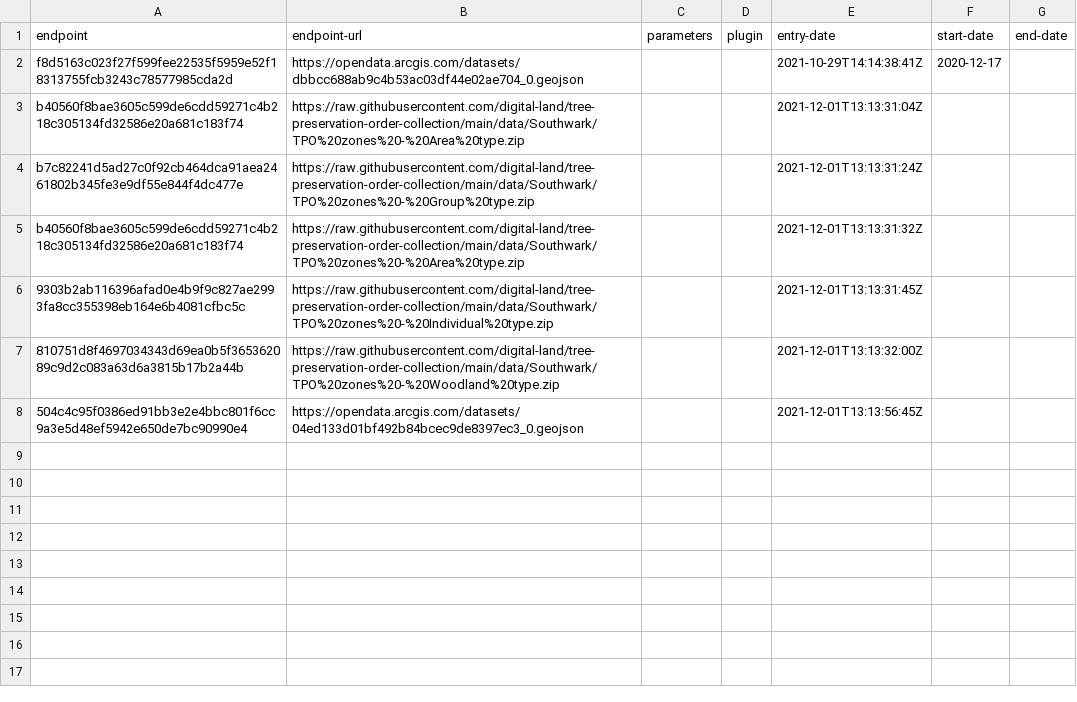
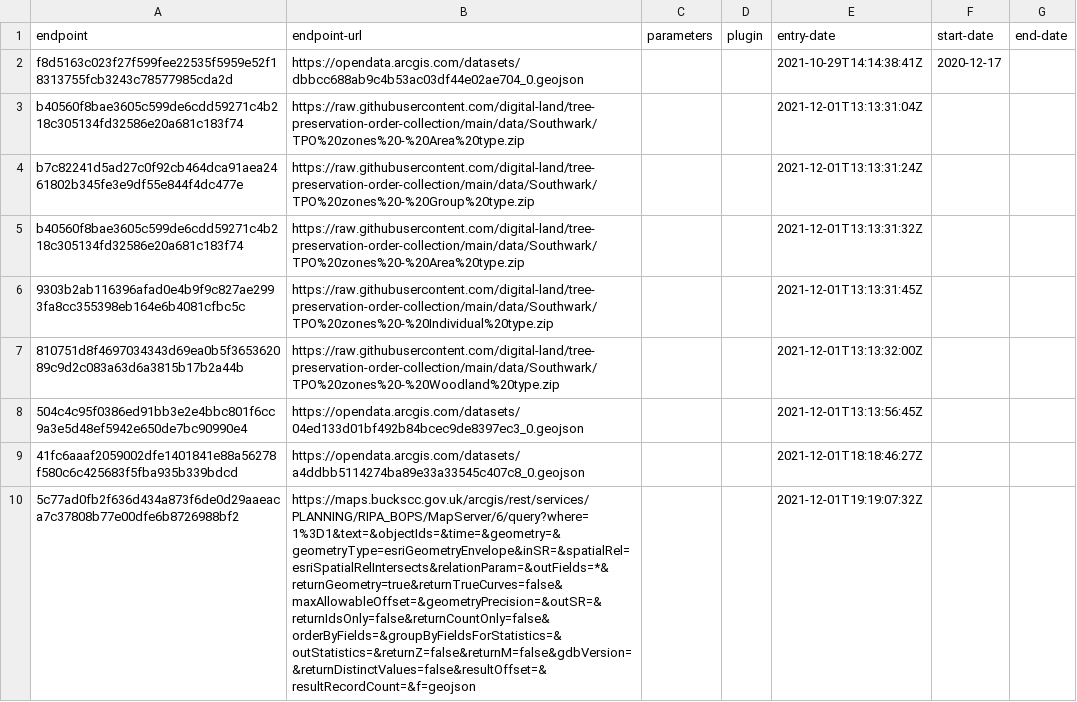
Before and after one commit to digital-land/tree-preservation-order-collection, a CSV file: collection/endpoint.csv, drawn as a sheet; the diff names each change by its address in the sheet, - before the commit and + after, or states it on an @@ line.

```diff
--- a/collection/endpoint.csv
+++ b/collection/endpoint.csv
+row 9: 41fc6aaaf2059002dfe1401841e88a56278f580c6c425683f5fba935b339bdcd | https://opendata.arcgis.com/datasets/a4ddbb5114274ba89e33a33545c407c8_0.geojson |  |  | 2021-12-01T18:18:46:27Z
+row 10: 5c77ad0fb2f636d434a873f6de0d29aaeaca7c37808b77e00dfe6b8726988bf2 | https://maps.buckscc.gov.uk/arcgis/rest/services/PLANNING/RIPA_BOPS/MapServer/6/query?where=1%3D1&text=&objectIds=&time=&geometry=&geometryType=esriGeometryEnvelope&inSR=&spatialRel=esriSpatialRelIntersects&relationParam=&outFields=*&returnGeometry=true&returnTrueCurves=false&maxAllowableOffset=&geometryPrecision=&outSR=&returnIdsOnly=false&returnCountOnly=false&orderByFields=&groupByFieldsForStatistics=&outStatistics=&returnZ=false&returnM=false&gdbVersion=&returnDistinctValues=false&resultOffset=&resultRecordCount=&f=geojson |  |  | 2021-12-01T19:19:07:32Z
```
Also changed, not shown: collection/source.csv, pipeline/column.csv, 2 other files.
